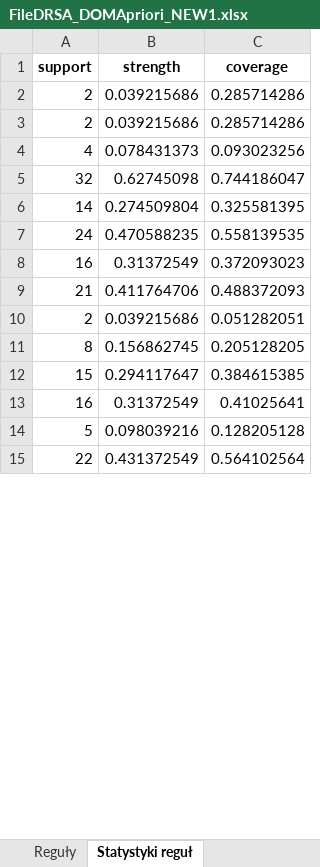
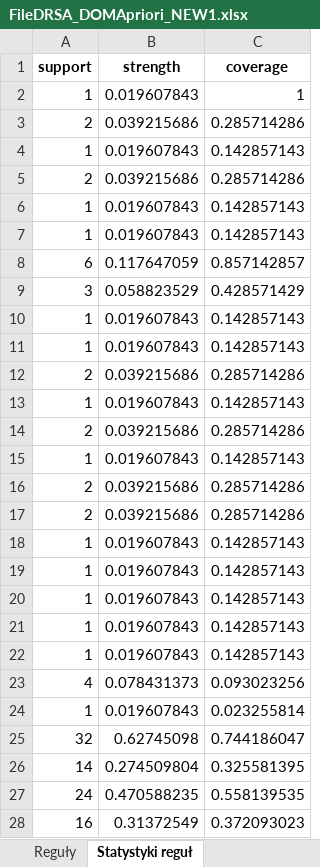
Before and after one commit to nelcia27/MedicalDataClassification, an Excel workbook: results/DRSA/FileDRSA_DOMApriori_NEW1.xlsx, sheet Statystyki reguł, drawn as a sheet; only a part is shown; the shorter side is filled out with more unchanged rows; values as stored, in another font and other column widths than the file's, no borders; the diff covers the shown part only; the diff names each change by its address in the sheet, - before the commit and + after, or states it on an @@ line.

```diff
--- a/results/DRSA/FileDRSA_DOMApriori_NEW1.xlsx (sheet Statystyki reguł)
+++ b/results/DRSA/FileDRSA_DOMApriori_NEW1.xlsx (sheet Statystyki reguł)
+row 2: 1 | 0.019607843 | 1
+row 3: 2 | 0.039215686 | 0.285714286
+row 4: 1 | 0.019607843 | 0.142857143
+row 5: 2 | 0.039215686 | 0.285714286
+row 6: 1 | 0.019607843 | 0.142857143
+row 7: 1 | 0.019607843 | 0.142857143
+row 8: 6 | 0.117647059 | 0.857142857
+row 9: 3 | 0.058823529 | 0.428571429
+row 10: 1 | 0.019607843 | 0.142857143
+row 11: 1 | 0.019607843 | 0.142857143
+row 12: 2 | 0.039215686 | 0.285714286
+row 13: 1 | 0.019607843 | 0.142857143
+row 14: 2 | 0.039215686 | 0.285714286
+row 15: 1 | 0.019607843 | 0.142857143
+row 18: 1 | 0.019607843 | 0.142857143
+row 19: 1 | 0.019607843 | 0.142857143
+row 20: 1 | 0.019607843 | 0.142857143
+row 21: 1 | 0.019607843 | 0.142857143
+row 22: 1 | 0.019607843 | 0.142857143
+row 24: 1 | 0.019607843 | 0.023255814
```
Also changed, not shown: 25 added rows and 5 moved rows elsewhere in this sheet, sheet Reguły, sheet Walidacja krzyżowa, sheet Walidacja krzyżowa szczegóły, results/DRSA/FileDRSA_DOMApriori_NEW0.xlsx, results/DRSA/FileDRSA_DOMApriori_OLD1.xlsx, 7 other files.
